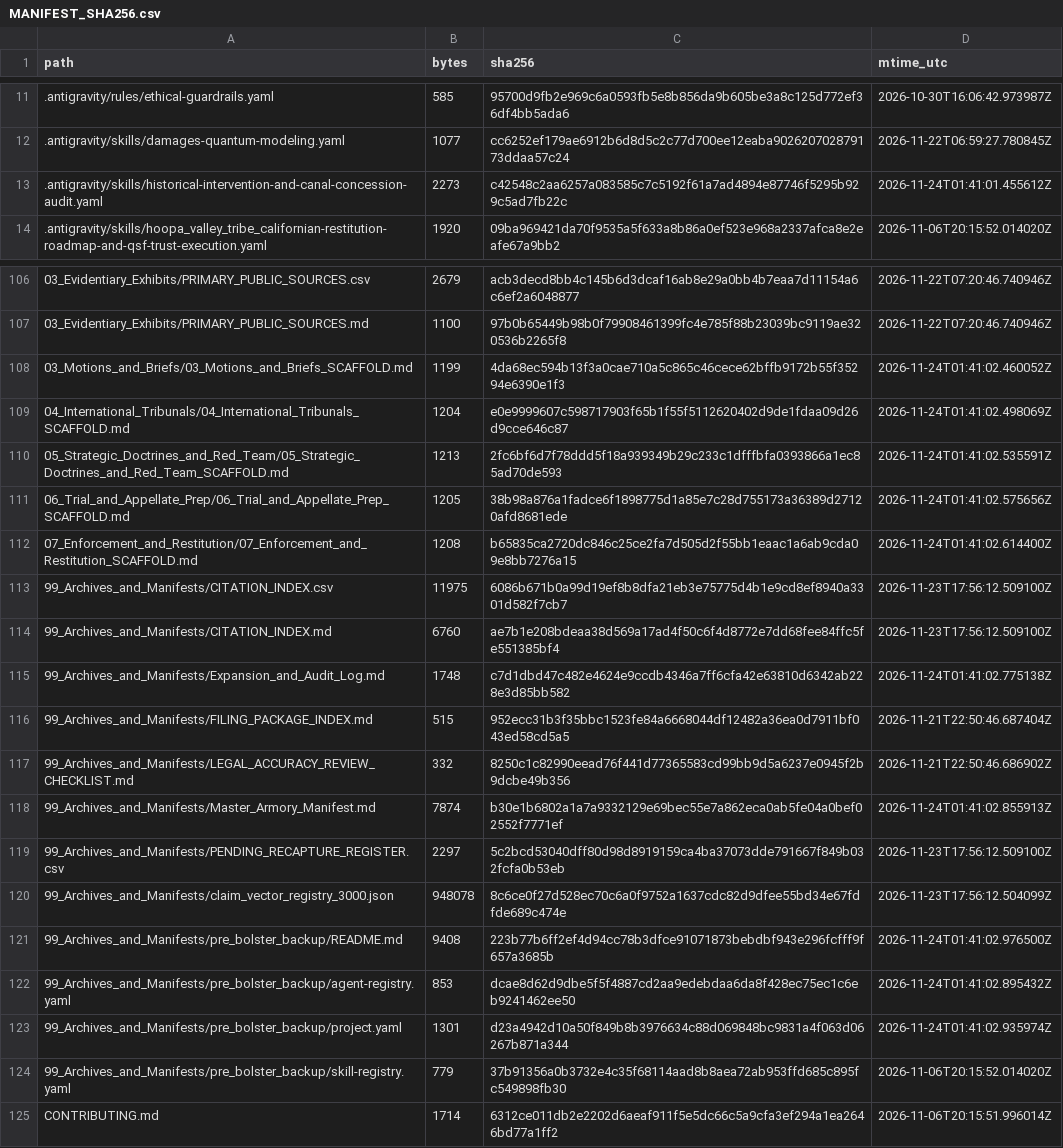
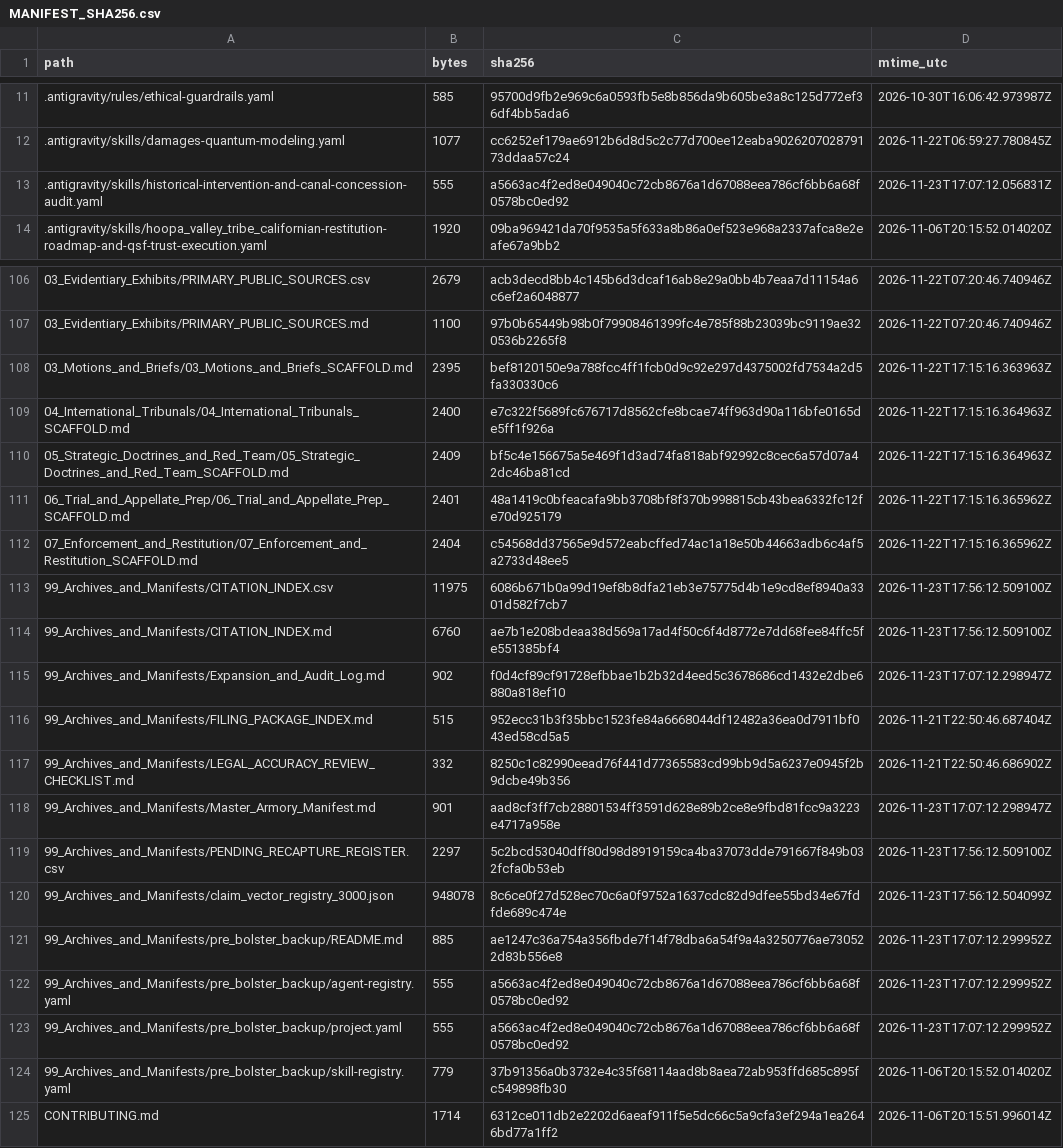
Before and after one commit to GlobalRestitutionAlliance/turtle-island-us-ca-hoopa-valley-tribe-california-master-litigation, a CSV file: 99_Archives_and_Manifests/MANIFEST_SHA256.csv, drawn as a sheet; only a part is shown, gaps mark what is left out; the diff covers the shown part only.

```diff
--- a/99_Archives_and_Manifests/MANIFEST_SHA256.csv
+++ b/99_Archives_and_Manifests/MANIFEST_SHA256.csv
@@ -12,3 +12,3 @@ path,bytes,sha256,mtime_utc
 .antigravity/skills/damages-quantum-modeling.yaml,1077,cc6252ef179ae6912b6d8d5c2c77d700ee12eaba902620702879173ddaa57c24,2026-11-22T06:59:27.780845Z
-.antigravity/skills/historical-intervention-and-canal-concession-audit.yaml,2273,c42548c2aa6257a083585c7c5192f61a7ad4894e87746f5295b929c5ad7fb22c,2026-11-24T01:41:01.455612Z
+.antigravity/skills/historical-intervention-and-canal-concession-audit.yaml,555,a5663ac4f2ed8e049040c72cb8676a1d67088eea786cf6bb6a68f0578bc0ed92,2026-11-23T17:07:12.056831Z
 .antigravity/skills/hoopa_valley_tribe_californian-restitution-roadmap-and-qsf-trust-execution.yaml,1920,09ba969421da70f9535a5f633a8b86a0ef523e968a2337afca8e2eafe67a9bb2,2026-11-06T20:15:52.014020Z
@@ -107,18 +107,18 @@ path,bytes,sha256,mtime_utc
 03_Evidentiary_Exhibits/PRIMARY_PUBLIC_SOURCES.md,1100,97b0b65449b98b0f79908461399fc4e785f88b23039bc9119ae320536b2265f8,2026-11-22T07:20:46.740946Z
-03_Motions_and_Briefs/03_Motions_and_Briefs_SCAFFOLD.md,1199,4da68ec594b13f3a0cae710a5c865c46cece62bffb9172b55f35294e6390e1f3,2026-11-24T01:41:02.460052Z
-04_International_Tribunals/04_International_Tribunals_SCAFFOLD.md,1204,e0e9999607c598717903f65b1f55f5112620402d9de1fdaa09d26d9cce646c87,2026-11-24T01:41:02.498069Z
-05_Strategic_Doctrines_and_Red_Team/05_Strategic_Doctrines_and_Red_Team_SCAFFOLD.md,1213,2fc6bf6d7f78ddd5f18a939349b29c233c1dfffbfa0393866a1ec85ad70de593,2026-11-24T01:41:02.535591Z
-06_Trial_and_Appellate_Prep/06_Trial_and_Appellate_Prep_SCAFFOLD.md,1205,38b98a876a1fadce6f1898775d1a85e7c28d755173a36389d27120afd8681ede,2026-11-24T01:41:02.575656Z
-07_Enforcement_and_Restitution/07_Enforcement_and_Restitution_SCAFFOLD.md,1208,b65835ca2720dc846c25ce2fa7d505d2f55bb1eaac1a6ab9cda09e8bb7276a15,2026-11-24T01:41:02.614400Z
+03_Motions_and_Briefs/03_Motions_and_Briefs_SCAFFOLD.md,2395,bef8120150e9a788fcc4ff1fcb0d9c92e297d4375002fd7534a2d5fa330330c6,2026-11-22T17:15:16.363963Z
+04_International_Tribunals/04_International_Tribunals_SCAFFOLD.md,2400,e7c322f5689fc676717d8562cfe8bcae74ff963d90a116bfe0165de5ff1f926a,2026-11-22T17:15:16.364963Z
+05_Strategic_Doctrines_and_Red_Team/05_Strategic_Doctrines_and_Red_Team_SCAFFOLD.md,2409,bf5c4e156675a5e469f1d3ad74fa818abf92992c8cec6a57d07a42dc46ba81cd,2026-11-22T17:15:16.364963Z
+06_Trial_and_Appellate_Prep/06_Trial_and_Appellate_Prep_SCAFFOLD.md,2401,48a1419c0bfeacafa9bb3708bf8f370b998815cb43bea6332fc12fe70d925179,2026-11-22T17:15:16.365962Z
+07_Enforcement_and_Restitution/07_Enforcement_and_Restitution_SCAFFOLD.md,2404,c54568dd37565e9d572eabcffed74ac1a18e50b44663adb6c4af5a2733d48ee5,2026-11-22T17:15:16.365962Z
 99_Archives_and_Manifests/CITATION_INDEX.csv,11975,6086b671b0a99d19ef8b8dfa21eb3e75775d4b1e9cd8ef8940a3301d582f7cb7,2026-11-23T17:56:12.509100Z
 99_Archives_and_Manifests/CITATION_INDEX.md,6760,ae7b1e208bdeaa38d569a17ad4f50c6f4d8772e7dd68fee84ffc5fe551385bf4,2026-11-23T17:56:12.509100Z
-99_Archives_and_Manifests/Expansion_and_Audit_Log.md,1748,c7d1dbd47c482e4624e9ccdb4346a7ff6cfa42e63810d6342ab228e3d85bb582,2026-11-24T01:41:02.775138Z
+99_Archives_and_Manifests/Expansion_and_Audit_Log.md,902,f0d4cf89cf91728efbbae1b2b32d4eed5c3678686cd1432e2dbe6880a818ef10,2026-11-23T17:07:12.298947Z
 99_Archives_and_Manifests/FILING_PACKAGE_INDEX.md,515,952ecc31b3f35bbc1523fe84a6668044df12482a36ea0d7911bf043ed58cd5a5,2026-11-21T22:50:46.687404Z
 99_Archives_and_Manifests/LEGAL_ACCURACY_REVIEW_CHECKLIST.md,332,8250c1c82990eead76f441d77365583cd99bb9d5a6237e0945f2b9dcbe49b356,2026-11-21T22:50:46.686902Z
-99_Archives_and_Manifests/Master_Armory_Manifest.md,7874,b30e1b6802a1a7a9332129e69bec55e7a862eca0ab5fe04a0bef02552f7771ef,2026-11-24T01:41:02.855913Z
+99_Archives_and_Manifests/Master_Armory_Manifest.md,901,aad8cf3ff7cb28801534ff3591d628e89b2ce8e9fbd81fcc9a3223e4717a958e,2026-11-23T17:07:12.298947Z
 99_Archives_and_Manifests/PENDING_RECAPTURE_REGISTER.csv,2297,5c2bcd53040dff80d98d8919159ca4ba37073dde791667f849b032fcfa0b53eb,2026-11-23T17:56:12.509100Z
 99_Archives_and_Manifests/claim_vector_registry_3000.json,948078,8c6ce0f27d528ec70c6a0f9752a1637cdc82d9dfee55bd34e67fdfde689c474e,2026-11-23T17:56:12.504099Z
-99_Archives_and_Manifests/pre_bolster_backup/README.md,9408,223b77b6ff2ef4d94cc78b3dfce91071873bebdbf943e296fcfff9f657a3685b,2026-11-24T01:41:02.976500Z
-99_Archives_and_Manifests/pre_bolster_backup/agent-registry.yaml,853,dcae8d62d9dbe5f5f4887cd2aa9edebdaa6da8f428ec75ec1c6eb9241462ee50,2026-11-24T01:41:02.895432Z
-99_Archives_and_Manifests/pre_bolster_backup/project.yaml,1301,d23a4942d10a50f849b8b3976634c88d069848bc9831a4f063d06267b871a344,2026-11-24T01:41:02.935974Z
+99_Archives_and_Manifests/pre_bolster_backup/README.md,885,ae1247c36a754a356fbde7f14f78dba6a54f9a4a3250776ae730522d83b556e8,2026-11-23T17:07:12.299952Z
+99_Archives_and_Manifests/pre_bolster_backup/agent-registry.yaml,555,a5663ac4f2ed8e049040c72cb8676a1d67088eea786cf6bb6a68f0578bc0ed92,2026-11-23T17:07:12.299952Z
+99_Archives_and_Manifests/pre_bolster_backup/project.yaml,555,a5663ac4f2ed8e049040c72cb8676a1d67088eea786cf6bb6a68f0578bc0ed92,2026-11-23T17:07:12.299952Z
 99_Archives_and_Manifests/pre_bolster_backup/skill-registry.yaml,779,37b91356a0b3732e4c35f68114aad8b8aea72ab953ffd685c895fc549898fb30,2026-11-06T20:15:52.014020Z
```
Also changed, not shown: 77 edited cells elsewhere in this file, 37 other files.
